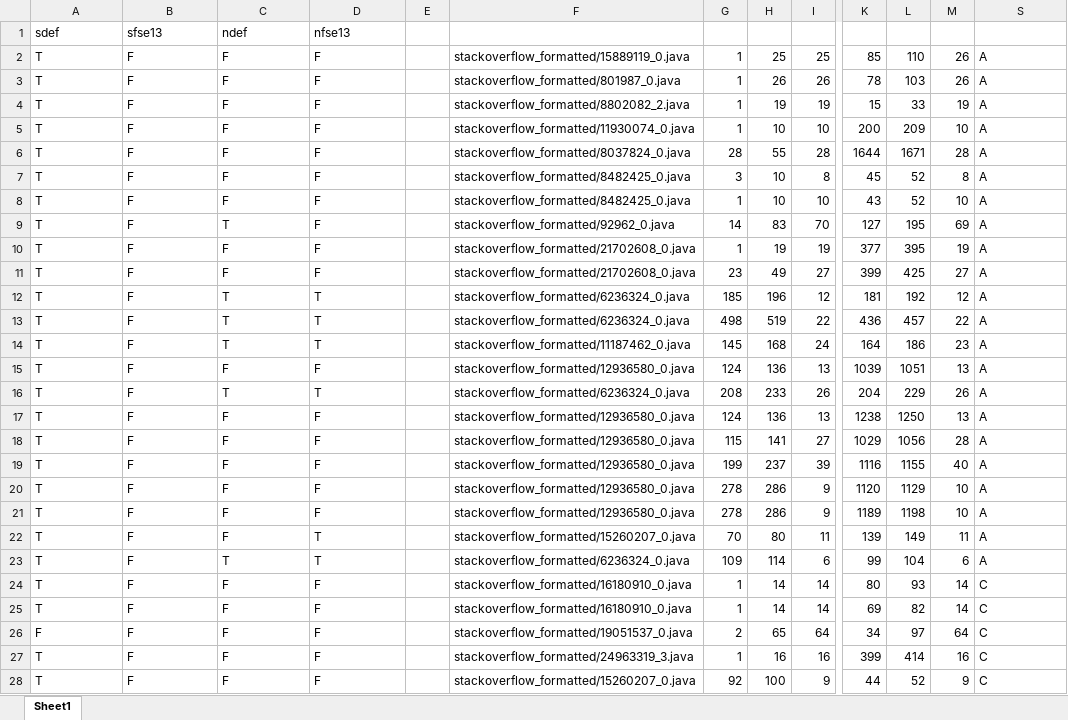
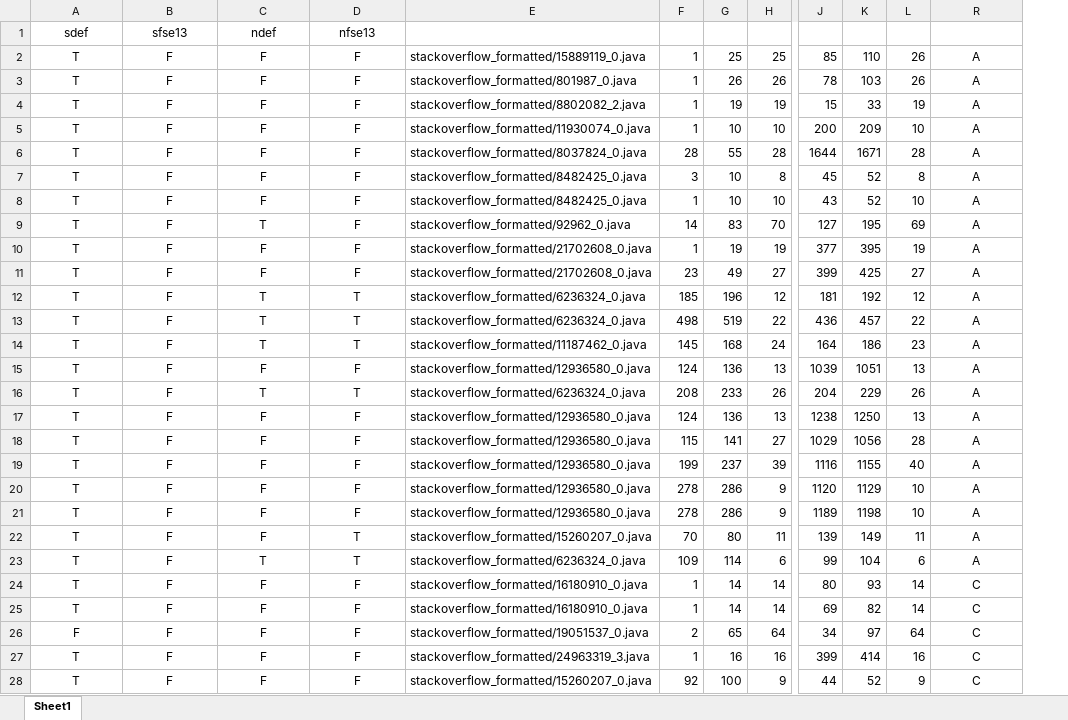
Before and after one commit to UCL-CREST/CloneOverflow, an Excel workbook: results/missing_sdf_pairs.xlsx, sheet Sheet1, drawn as a sheet; only a part is shown, gaps mark what is left out; values as stored, in another font and other column widths than the file's, no borders; removed rows and columns are numbered as before the commit, all else as after; the diff covers the shown part only; the diff names each change by its address in the sheet, - before the commit and + after, or states it on an @@ line.

Commit message:
Added updated results

```diff
--- a/results/missing_sdf_pairs.xlsx (sheet Sheet1)
+++ b/results/missing_sdf_pairs.xlsx (sheet Sheet1)
-column E, empty
-A1:D28 alignment: left
+A1:D28 alignment: center
-R2:R28 alignment: left
+R2:R28 alignment: center
```
Also changed, not shown: cell formats elsewhere in this sheet, 1 other file.
